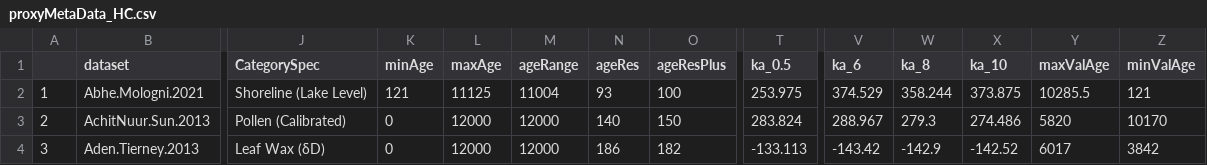
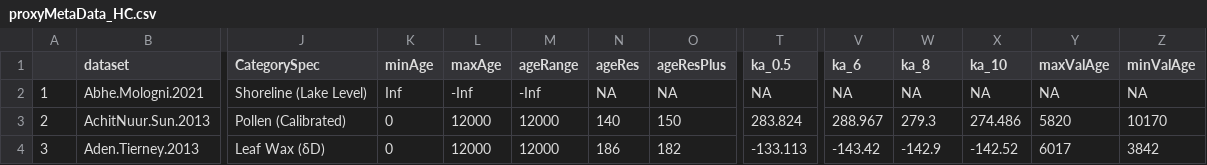
Before and after one commit to clhancock/HoloceneHydroclimate, a CSV file: Data/Proxy/proxyMetaData_HC.csv, drawn as a sheet; only a part is shown, gaps mark what is left out; the diff names each change by its address in the sheet, - before the commit and + after, or states it on an @@ line.

```diff
--- a/Data/Proxy/proxyMetaData_HC.csv
+++ b/Data/Proxy/proxyMetaData_HC.csv
-K2 (minAge): 121
+K2 (minAge): Inf
-L2 (maxAge): 11125
+L2 (maxAge): -Inf
-M2 (ageRange): 11004
+M2 (ageRange): -Inf
-N2 (ageRes): 93
+N2 (ageRes): NA
-O2 (ageResPlus): 100
+O2 (ageResPlus): NA
-T2 (ka_0.5): 253.975
+T2 (ka_0.5): NA
-V2 (ka_6): 374.529
+V2 (ka_6): NA
-W2 (ka_8): 358.244
+W2 (ka_8): NA
-X2 (ka_10): 373.875
+X2 (ka_10): NA
-Y2 (maxValAge): 10285.5
+Y2 (maxValAge): NA
-Z2 (minValAge): 121
+Z2 (minValAge): NA
```
Also changed, not shown: Data/Proxy/proxyMetaData_T.csv, Figures/Proxy/TableS1/TableS1.csv, 23 other files.
